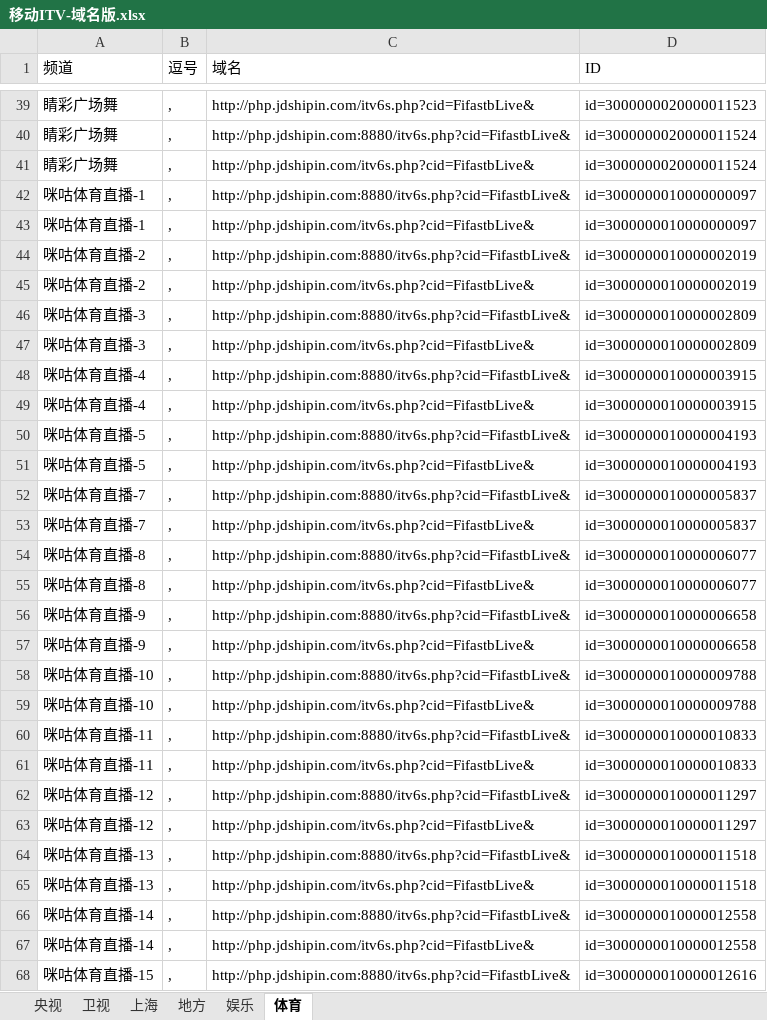
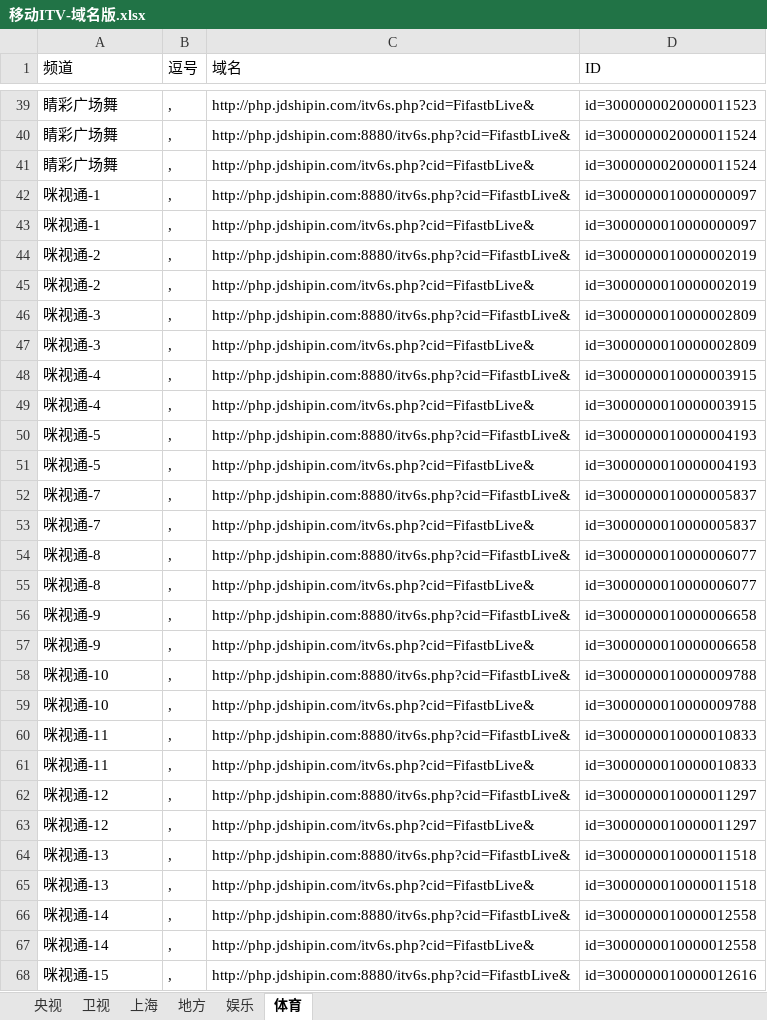
Before and after one commit to cmgyzj/Television, an Excel workbook: IPV6直播源汇总/移动ITV-域名版.xlsx, sheet 体育, drawn as a sheet; only a part is shown, gaps mark what is left out; values as stored, in another font and other column widths than the file's, no borders; the diff covers the shown part only; the diff names each change by its address in the sheet, - before the commit and + after, or states it on an @@ line.

```diff
--- a/IPV6直播源汇总/移动ITV-域名版.xlsx (sheet 体育)
+++ b/IPV6直播源汇总/移动ITV-域名版.xlsx (sheet 体育)
-A42:A43 (频道): 咪咕体育直播-1
+A42:A43 (频道): 咪视通-1
-A44:A45 (频道): 咪咕体育直播-2
+A44:A45 (频道): 咪视通-2
-A46:A47 (频道): 咪咕体育直播-3
+A46:A47 (频道): 咪视通-3
-A48:A49 (频道): 咪咕体育直播-4
+A48:A49 (频道): 咪视通-4
-A50:A51 (频道): 咪咕体育直播-5
+A50:A51 (频道): 咪视通-5
-A52:A53 (频道): 咪咕体育直播-7
+A52:A53 (频道): 咪视通-7
-A54:A55 (频道): 咪咕体育直播-8
+A54:A55 (频道): 咪视通-8
-A56:A57 (频道): 咪咕体育直播-9
+A56:A57 (频道): 咪视通-9
-A58:A59 (频道): 咪咕体育直播-10
+A58:A59 (频道): 咪视通-10
-A60:A61 (频道): 咪咕体育直播-11
+A60:A61 (频道): 咪视通-11
-A62:A63 (频道): 咪咕体育直播-12
+A62:A63 (频道): 咪视通-12
-A64:A65 (频道): 咪咕体育直播-13
+A64:A65 (频道): 咪视通-13
-A66:A67 (频道): 咪咕体育直播-14
+A66:A67 (频道): 咪视通-14
-A68 (频道): 咪咕体育直播-15
+A68 (频道): 咪视通-15
```
Also changed, not shown: 97 edited cells elsewhere in this sheet, 3 other files.
